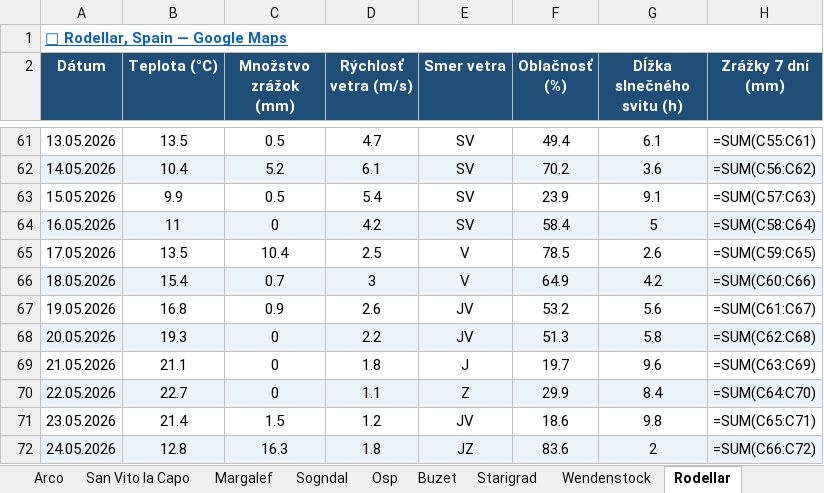
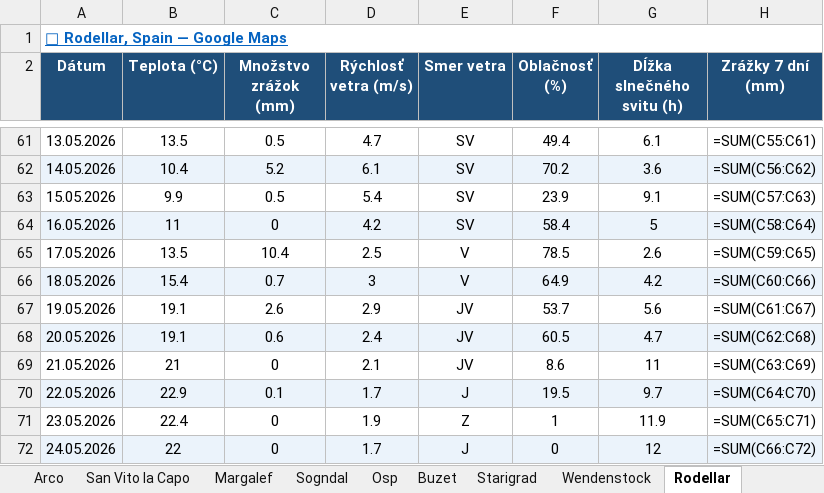
Before and after one commit to slavo1976/AgentWeather, an Excel workbook: WeatherHistory.xlsx, sheet Rodellar, drawn as a sheet; only a part is shown, gaps mark what is left out; values as stored, in another font and other column widths than the file's, no borders; formulas without a stored value are shown as written; the diff covers the shown part only; the diff names each change by its address in the sheet, - before the commit and + after, or states it on an @@ line.

```diff
--- a/WeatherHistory.xlsx (sheet Rodellar)
+++ b/WeatherHistory.xlsx (sheet Rodellar)
-B67 (Teplota (°C)): 16.8
+B67 (Teplota (°C)): 19.1
-C67 (Množstvo zrážok (mm)): 0.9
+C67 (Množstvo zrážok (mm)): 2.6
-D67 (Rýchlosť vetra (m/s)): 2.6
+D67 (Rýchlosť vetra (m/s)): 2.9
-F67 (Oblačnosť (%)): 53.2
+F67 (Oblačnosť (%)): 53.7
-B68 (Teplota (°C)): 19.3
+B68 (Teplota (°C)): 19.1
-C68 (Množstvo zrážok (mm)): 0
+C68 (Množstvo zrážok (mm)): 0.6
-D68 (Rýchlosť vetra (m/s)): 2.2
+D68 (Rýchlosť vetra (m/s)): 2.4
-F68 (Oblačnosť (%)): 51.3
+F68 (Oblačnosť (%)): 60.5
-G68 (Dĺžka slnečného svitu (h)): 5.8
+G68 (Dĺžka slnečného svitu (h)): 4.7
-B69 (Teplota (°C)): 21.1
+B69 (Teplota (°C)): 21
-D69 (Rýchlosť vetra (m/s)): 1.8
+D69 (Rýchlosť vetra (m/s)): 2.1
-E69 (Smer vetra): J
+E69 (Smer vetra): JV
-F69 (Oblačnosť (%)): 19.7
+F69 (Oblačnosť (%)): 8.6
-G69 (Dĺžka slnečného svitu (h)): 9.6
+G69 (Dĺžka slnečného svitu (h)): 11
-B70 (Teplota (°C)): 22.7
+B70 (Teplota (°C)): 22.9
-C70 (Množstvo zrážok (mm)): 0
+C70 (Množstvo zrážok (mm)): 0.1
-D70 (Rýchlosť vetra (m/s)): 1.1
+D70 (Rýchlosť vetra (m/s)): 1.7
-E70 (Smer vetra): Z
+E70 (Smer vetra): J
-F70 (Oblačnosť (%)): 29.9
+F70 (Oblačnosť (%)): 19.5
-G70 (Dĺžka slnečného svitu (h)): 8.4
+G70 (Dĺžka slnečného svitu (h)): 9.7
-B71 (Teplota (°C)): 21.4
+B71 (Teplota (°C)): 22.4
-C71 (Množstvo zrážok (mm)): 1.5
+C71 (Množstvo zrážok (mm)): 0
-D71 (Rýchlosť vetra (m/s)): 1.2
+D71 (Rýchlosť vetra (m/s)): 1.9
-E71 (Smer vetra): JV
+E71 (Smer vetra): Z
-F71 (Oblačnosť (%)): 18.6
+F71 (Oblačnosť (%)): 1
-G71 (Dĺžka slnečného svitu (h)): 9.8
+G71 (Dĺžka slnečného svitu (h)): 11.9
-B72 (Teplota (°C)): 12.8
+B72 (Teplota (°C)): 22
-C72 (Množstvo zrážok (mm)): 16.3
+C72 (Množstvo zrážok (mm)): 0
-D72 (Rýchlosť vetra (m/s)): 1.8
+D72 (Rýchlosť vetra (m/s)): 1.7
-E72 (Smer vetra): JZ
+E72 (Smer vetra): J
-F72 (Oblačnosť (%)): 83.6
+F72 (Oblačnosť (%)): 0
-G72 (Dĺžka slnečného svitu (h)): 2
+G72 (Dĺžka slnečného svitu (h)): 12
```
Also changed, not shown: 1 added row elsewhere in this sheet, sheet Sogndal, sheet Leonidio, sheet Kalymnos, sheet Finale Ligure, sheet San Vito la Capo, sheet Starigrad, 6 more sheets.
